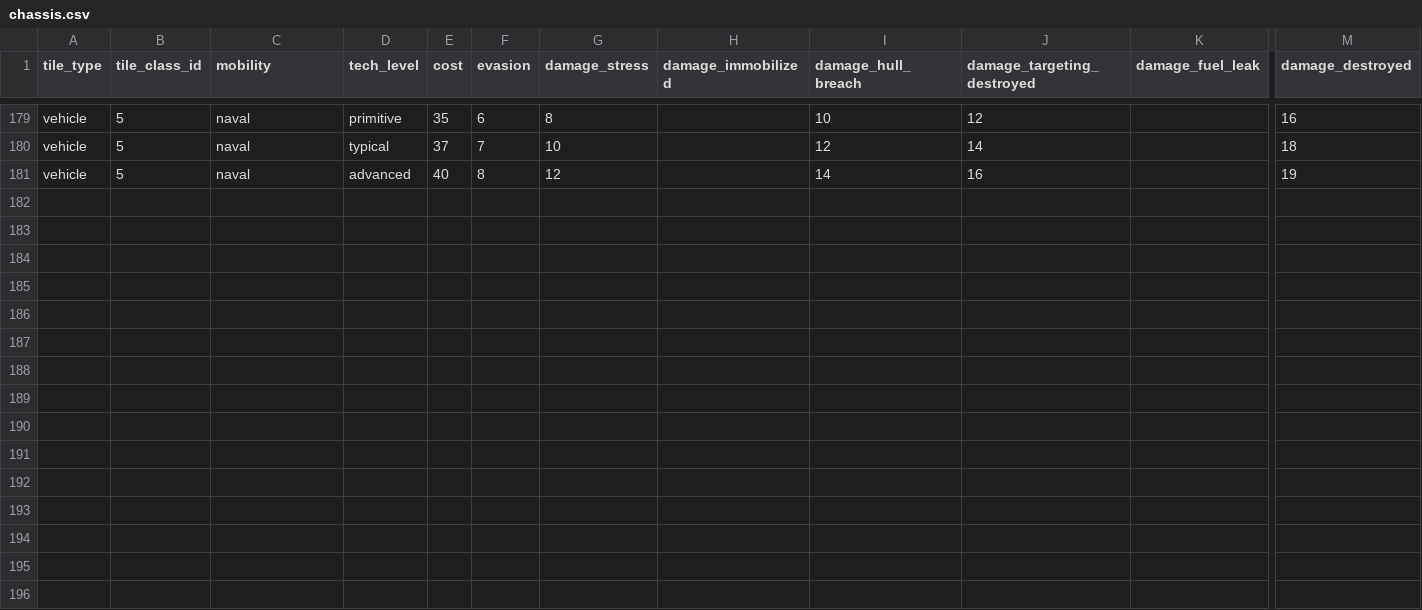
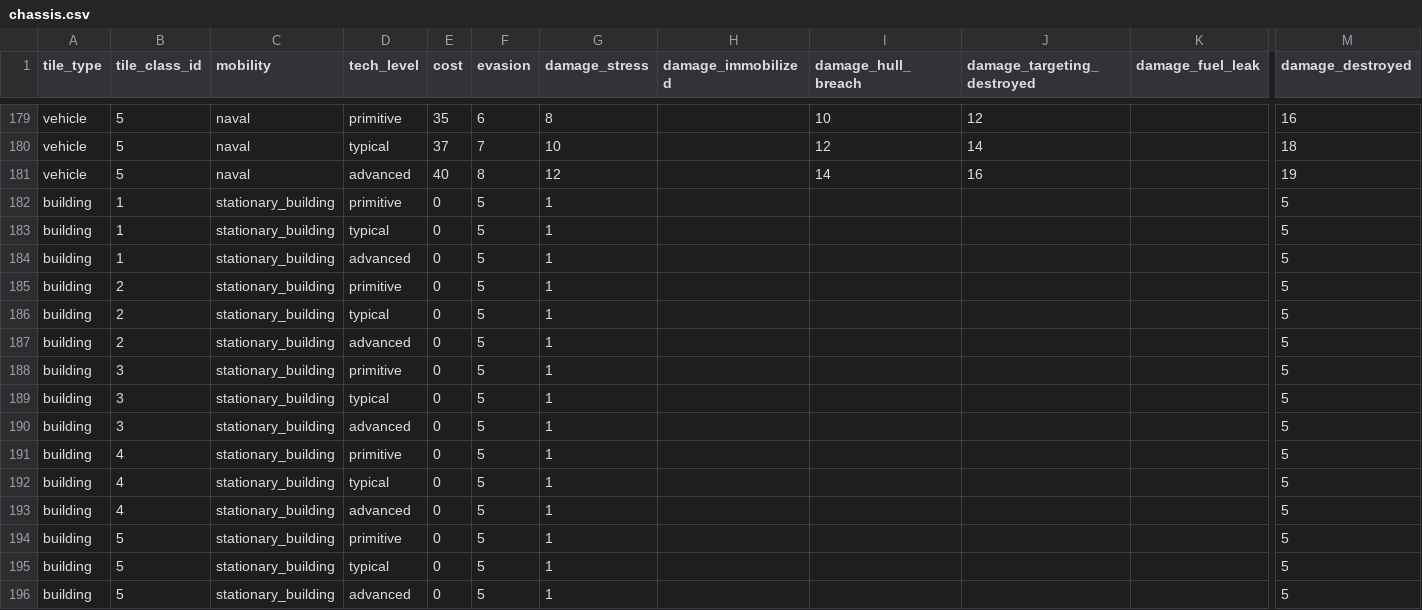
Before and after one commit to unstoppablecarl/polyversal-arsenal, a CSV file: source-data/chassis.csv, drawn as a sheet; only a part is shown, gaps mark what is left out; rows hold the shown columns only; the diff names each change by its address in the sheet, - before the commit and + after, or states it on an @@ line.

```diff
--- a/source-data/chassis.csv
+++ b/source-data/chassis.csv
+row 182: building | 1 | stationary_building | primitive | 0 | 5 | 1 |  |  |  |  | 5
+row 183: building | 1 | stationary_building | typical | 0 | 5 | 1 |  |  |  |  | 5
+row 184: building | 1 | stationary_building | advanced | 0 | 5 | 1 |  |  |  |  | 5
+row 185: building | 2 | stationary_building | primitive | 0 | 5 | 1 |  |  |  |  | 5
+row 186: building | 2 | stationary_building | typical | 0 | 5 | 1 |  |  |  |  | 5
+row 187: building | 2 | stationary_building | advanced | 0 | 5 | 1 |  |  |  |  | 5
+row 188: building | 3 | stationary_building | primitive | 0 | 5 | 1 |  |  |  |  | 5
+row 189: building | 3 | stationary_building | typical | 0 | 5 | 1 |  |  |  |  | 5
+row 190: building | 3 | stationary_building | advanced | 0 | 5 | 1 |  |  |  |  | 5
+row 191: building | 4 | stationary_building | primitive | 0 | 5 | 1 |  |  |  |  | 5
+row 192: building | 4 | stationary_building | typical | 0 | 5 | 1 |  |  |  |  | 5
+row 193: building | 4 | stationary_building | advanced | 0 | 5 | 1 |  |  |  |  | 5
+row 194: building | 5 | stationary_building | primitive | 0 | 5 | 1 |  |  |  |  | 5
+row 195: building | 5 | stationary_building | typical | 0 | 5 | 1 |  |  |  |  | 5
+row 196: building | 5 | stationary_building | advanced | 0 | 5 | 1 |  |  |  |  | 5
```
Also changed, not shown: source-data/abilities.csv, source-data/chassis-armor-stats.csv, 27 other files.
